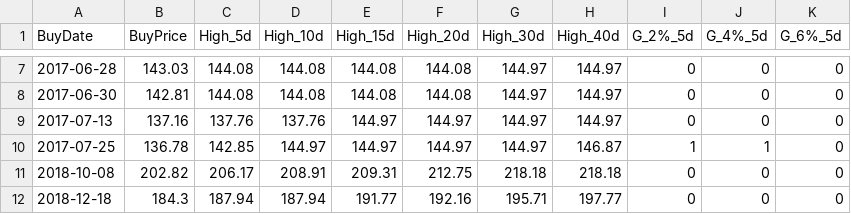
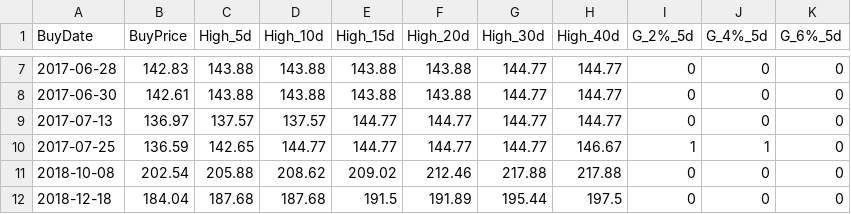
Before and after one commit to Li-ianshao/stock-web-real, a CSV file: RSI_Crossover30_COST_signals.csv, drawn as a sheet; only a part is shown, gaps mark what is left out; the diff covers the shown part only; the diff names each change by its address in the sheet, - before the commit and + after, or states it on an @@ line.

```diff
--- a/RSI_Crossover30_COST_signals.csv
+++ b/RSI_Crossover30_COST_signals.csv
-B7 (BuyPrice): 143.03
+B7 (BuyPrice): 142.83
-C7:C8 (High_5d): 144.08
+C7:C8 (High_5d): 143.88
-D7:D8 (High_10d): 144.08
+D7:D8 (High_10d): 143.88
-E7:E8 (High_15d): 144.08
+E7:E8 (High_15d): 143.88
-F7:F8 (High_20d): 144.08
+F7:F8 (High_20d): 143.88
-G7:G10 (High_30d): 144.97
+G7:G10 (High_30d): 144.77
-H7:H9 (High_40d): 144.97
+H7:H9 (High_40d): 144.77
-B8 (BuyPrice): 142.81
+B8 (BuyPrice): 142.61
-B9 (BuyPrice): 137.16
+B9 (BuyPrice): 136.97
-C9 (High_5d): 137.76
+C9 (High_5d): 137.57
-D9 (High_10d): 137.76
+D9 (High_10d): 137.57
-E9:E10 (High_15d): 144.97
+E9:E10 (High_15d): 144.77
-F9:F10 (High_20d): 144.97
+F9:F10 (High_20d): 144.77
-B10 (BuyPrice): 136.78
+B10 (BuyPrice): 136.59
-C10 (High_5d): 142.85
+C10 (High_5d): 142.65
-D10 (High_10d): 144.97
+D10 (High_10d): 144.77
-H10 (High_40d): 146.87
+H10 (High_40d): 146.67
-B11 (BuyPrice): 202.82
+B11 (BuyPrice): 202.54
-C11 (High_5d): 206.17
+C11 (High_5d): 205.88
-D11 (High_10d): 208.91
+D11 (High_10d): 208.62
-E11 (High_15d): 209.31
+E11 (High_15d): 209.02
-F11 (High_20d): 212.75
+F11 (High_20d): 212.46
-G11 (High_30d): 218.18
+G11 (High_30d): 217.88
-H11 (High_40d): 218.18
+H11 (High_40d): 217.88
-B12 (BuyPrice): 184.3
+B12 (BuyPrice): 184.04
-C12 (High_5d): 187.94
+C12 (High_5d): 187.68
-D12 (High_10d): 187.94
+D12 (High_10d): 187.68
-E12 (High_15d): 191.77
+E12 (High_15d): 191.5
-F12 (High_20d): 192.16
+F12 (High_20d): 191.89
-G12 (High_30d): 195.71
+G12 (High_30d): 195.44
-H12 (High_40d): 197.77
+H12 (High_40d): 197.5
```
Also changed, not shown: 105 edited cells elsewhere in this file, RSI_Crossover30_MO_signals.csv, 7 other files.
